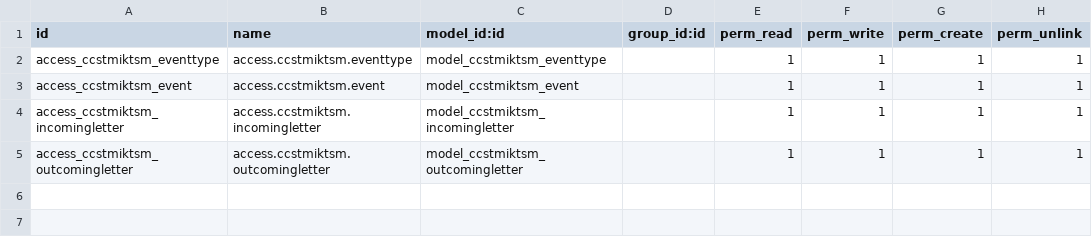
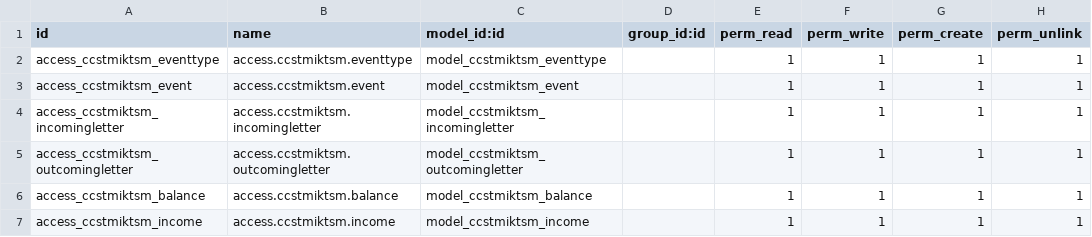
Before and after one commit to Dikihmd01/ukm-management, a CSV file: custom/ccstmiktsm/security/ir.model.access.csv, drawn as a sheet.

Commit message:
Add: create income and balance

```diff
--- a/custom/ccstmiktsm/security/ir.model.access.csv
+++ b/custom/ccstmiktsm/security/ir.model.access.csv
@@ -5 +5,3 @@ access_ccstmiktsm_incomingletter,access.ccstmiktsm.incomingletter,model_ccstmikt
 access_ccstmiktsm_outcomingletter,access.ccstmiktsm.outcomingletter,model_ccstmiktsm_outcomingletter,,1,1,1,1
+access_ccstmiktsm_balance,access.ccstmiktsm.balance,model_ccstmiktsm_balance,,1,1,1,1
+access_ccstmiktsm_income,access.ccstmiktsm.income,model_ccstmiktsm_income,,1,1,1,1
```
Also changed, not shown: 7 other files.
